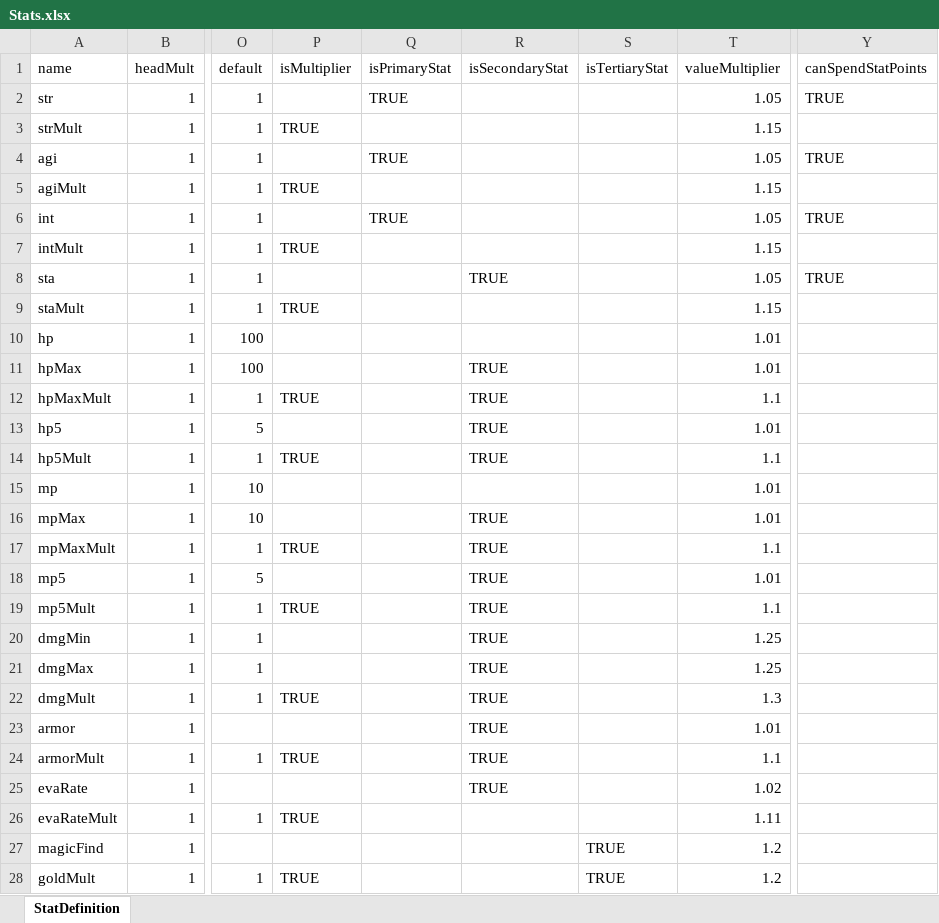
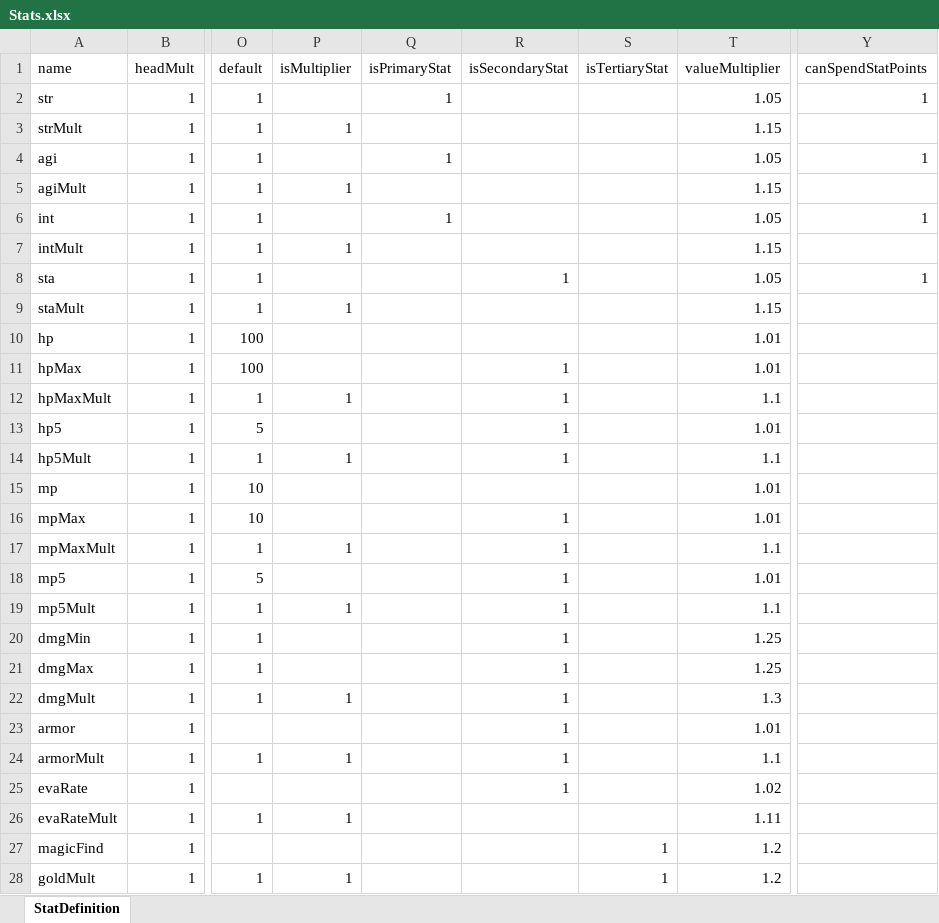
Before and after one commit to Craiel/EndlessBattleFC, an Excel workbook: data/content/Stats.xlsx, sheet StatDefinition, drawn as a sheet; only a part is shown, gaps mark what is left out; values as stored, in another font and other column widths than the file's, no cell formats; the diff covers the shown part only; the diff names each change by its address in the sheet, - before the commit and + after, or states it on an @@ line.

```diff
--- a/data/content/Stats.xlsx (sheet StatDefinition)
+++ b/data/content/Stats.xlsx (sheet StatDefinition)
-Q2 (isPrimaryStat): TRUE
+Q2 (isPrimaryStat): 1
-Y2 (canSpendStatPoints): TRUE
+Y2 (canSpendStatPoints): 1
-P3 (isMultiplier): TRUE
+P3 (isMultiplier): 1
-Q4 (isPrimaryStat): TRUE
+Q4 (isPrimaryStat): 1
-Y4 (canSpendStatPoints): TRUE
+Y4 (canSpendStatPoints): 1
-P5 (isMultiplier): TRUE
+P5 (isMultiplier): 1
-Q6 (isPrimaryStat): TRUE
+Q6 (isPrimaryStat): 1
-Y6 (canSpendStatPoints): TRUE
+Y6 (canSpendStatPoints): 1
-P7 (isMultiplier): TRUE
+P7 (isMultiplier): 1
-R8 (isSecondaryStat): TRUE
+R8 (isSecondaryStat): 1
-Y8 (canSpendStatPoints): TRUE
+Y8 (canSpendStatPoints): 1
-P9 (isMultiplier): TRUE
+P9 (isMultiplier): 1
-R11:R14 (isSecondaryStat): TRUE
+R11:R14 (isSecondaryStat): 1
-P12 (isMultiplier): TRUE
+P12 (isMultiplier): 1
-P14 (isMultiplier): TRUE
+P14 (isMultiplier): 1
-R16:R25 (isSecondaryStat): TRUE
+R16:R25 (isSecondaryStat): 1
-P17 (isMultiplier): TRUE
+P17 (isMultiplier): 1
-P19 (isMultiplier): TRUE
+P19 (isMultiplier): 1
-P22 (isMultiplier): TRUE
+P22 (isMultiplier): 1
-P24 (isMultiplier): TRUE
+P24 (isMultiplier): 1
-P26 (isMultiplier): TRUE
+P26 (isMultiplier): 1
-S27:S28 (isTertiaryStat): TRUE
+S27:S28 (isTertiaryStat): 1
-P28 (isMultiplier): TRUE
+P28 (isMultiplier): 1
```
Also changed, not shown: 39 edited cells elsewhere in this sheet, cell formats, 6 other files.
